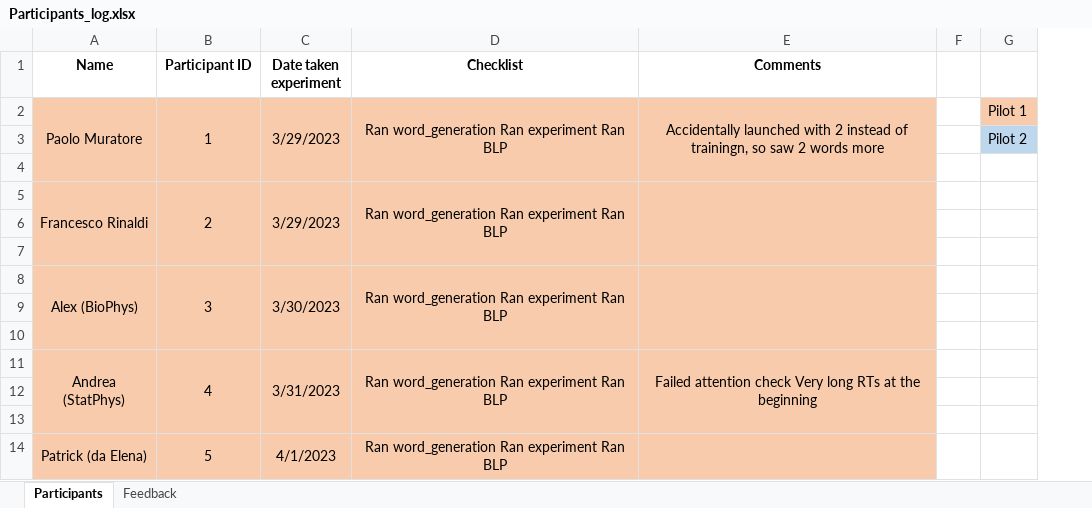
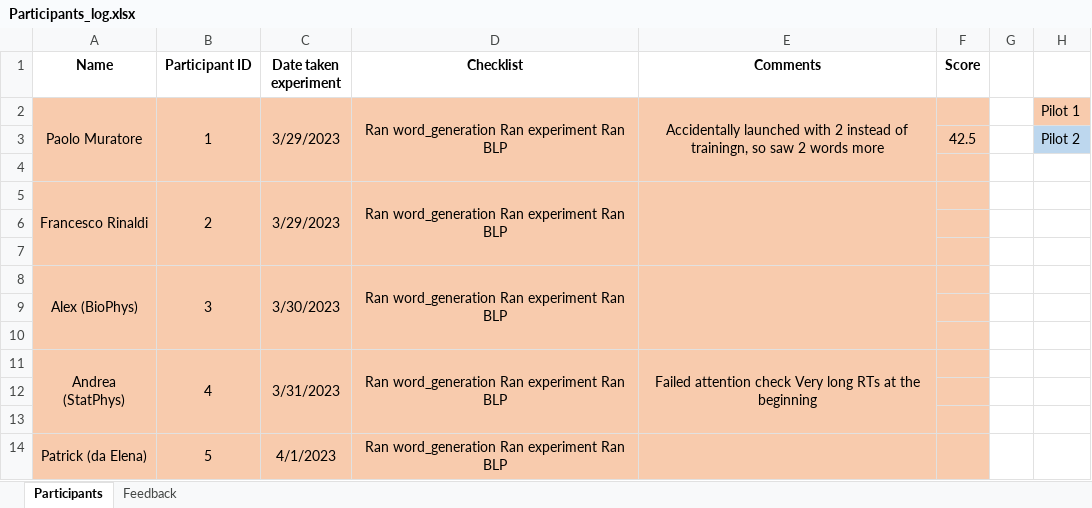
Before and after one commit to aliebeltsissa/affixproject, an Excel workbook: Participants_log.xlsx, sheet Participants, drawn as a sheet; only a part is shown; values as stored, in another font and other column widths than the file's, no borders; the diff names each change by its address in the sheet, - before the commit and + after, or states it on an @@ line.

```diff
--- a/Participants_log.xlsx (sheet Participants)
+++ b/Participants_log.xlsx (sheet Participants)
+column F (Score), row 3: 42.5
```
Also changed, not shown: 1 other file.
